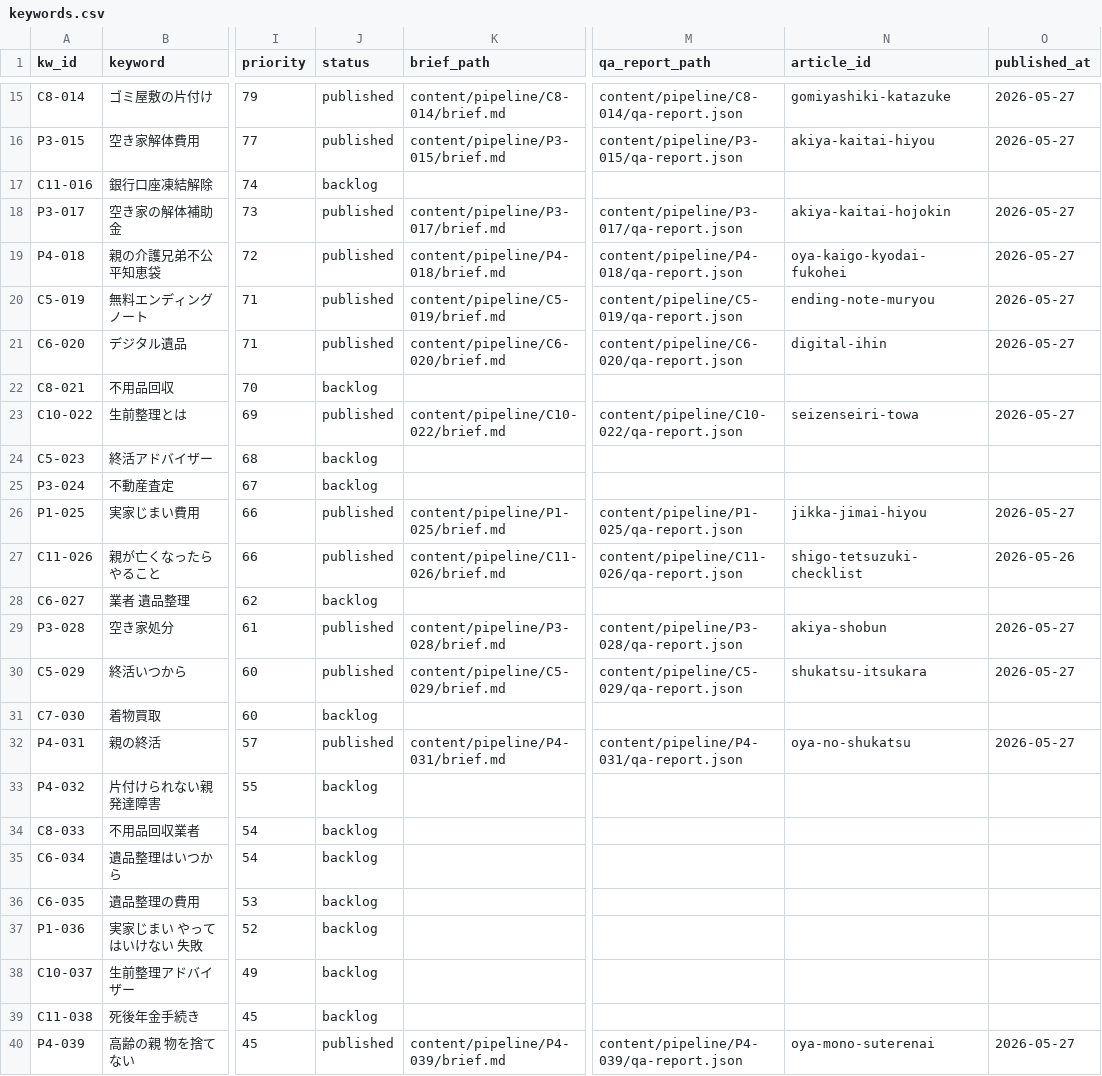
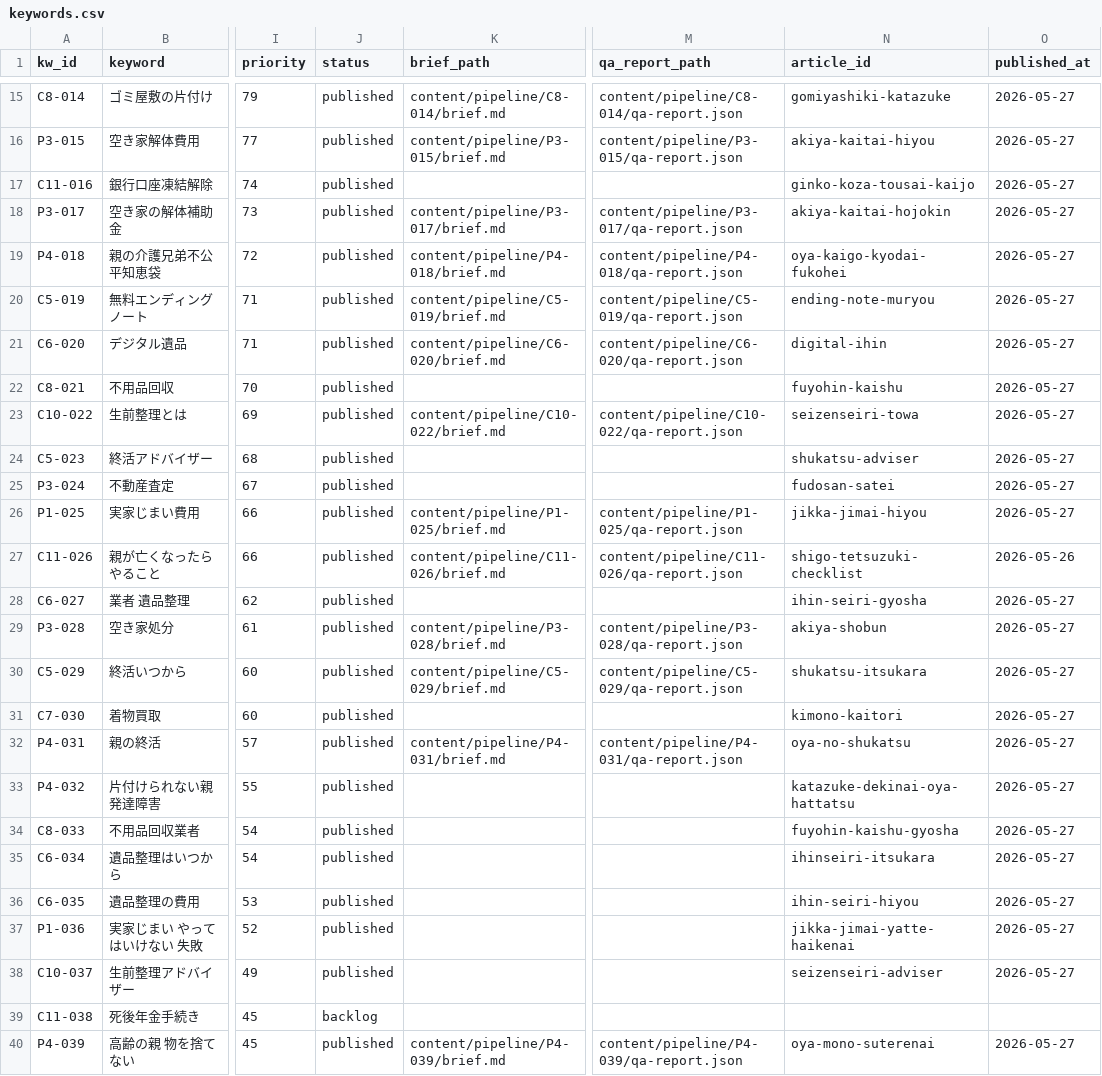
Before and after one commit to kbrysk/fureaino-oka, a CSV file: content/pipeline/keywords.csv, drawn as a sheet; only a part is shown, gaps mark what is left out; the diff covers the shown part only; the diff names each change by its address in the sheet, - before the commit and + after, or states it on an @@ line.

```diff
--- a/content/pipeline/keywords.csv
+++ b/content/pipeline/keywords.csv
-J17 (status): backlog
+J17 (status): published
-N17 (article_id): (empty)
+N17 (article_id): ginko-koza-tousai-kaijo
-O17 (published_at): (empty)
+O17 (published_at): 2026-05-27
-J22 (status): backlog
+J22 (status): published
-N22 (article_id): (empty)
+N22 (article_id): fuyohin-kaishu
-O22 (published_at): (empty)
+O22 (published_at): 2026-05-27
-J24:J25 (status): backlog
+J24:J25 (status): published
-N24 (article_id): (empty)
+N24 (article_id): shukatsu-adviser
-O24:O25 (published_at): (empty)
+O24:O25 (published_at): 2026-05-27
-N25 (article_id): (empty)
+N25 (article_id): fudosan-satei
-J28 (status): backlog
+J28 (status): published
-N28 (article_id): (empty)
+N28 (article_id): ihin-seiri-gyosha
-O28 (published_at): (empty)
+O28 (published_at): 2026-05-27
-J31 (status): backlog
+J31 (status): published
-N31 (article_id): (empty)
+N31 (article_id): kimono-kaitori
-O31 (published_at): (empty)
+O31 (published_at): 2026-05-27
-J33:J38 (status): backlog
+J33:J38 (status): published
-N33 (article_id): (empty)
+N33 (article_id): katazuke-dekinai-oya-hattatsu
-O33:O38 (published_at): (empty)
+O33:O38 (published_at): 2026-05-27
-N34 (article_id): (empty)
+N34 (article_id): fuyohin-kaishu-gyosha
-N35 (article_id): (empty)
+N35 (article_id): ihinseiri-itsukara
-N36 (article_id): (empty)
+N36 (article_id): ihin-seiri-hiyou
-N37 (article_id): (empty)
+N37 (article_id): jikka-jimai-yatte-haikenai
-N38 (article_id): (empty)
+N38 (article_id): seizenseiri-adviser
```
Also changed, not shown: 8 added rows and 18 edited cells elsewhere in this file.
